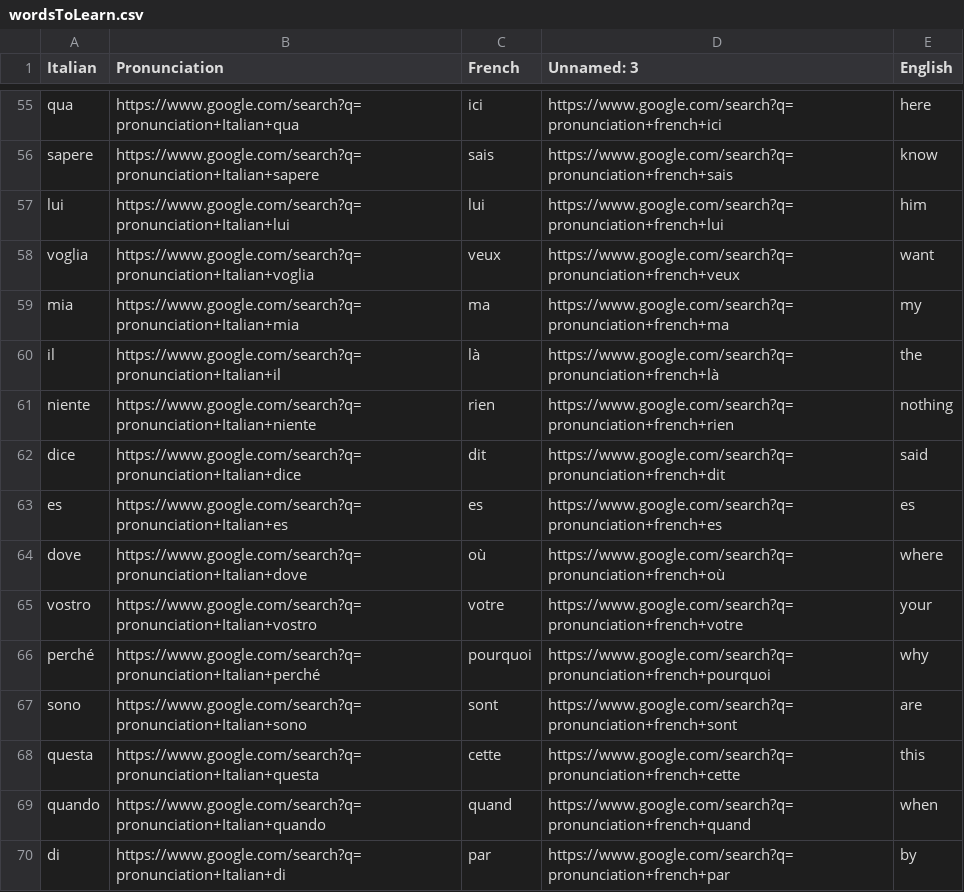
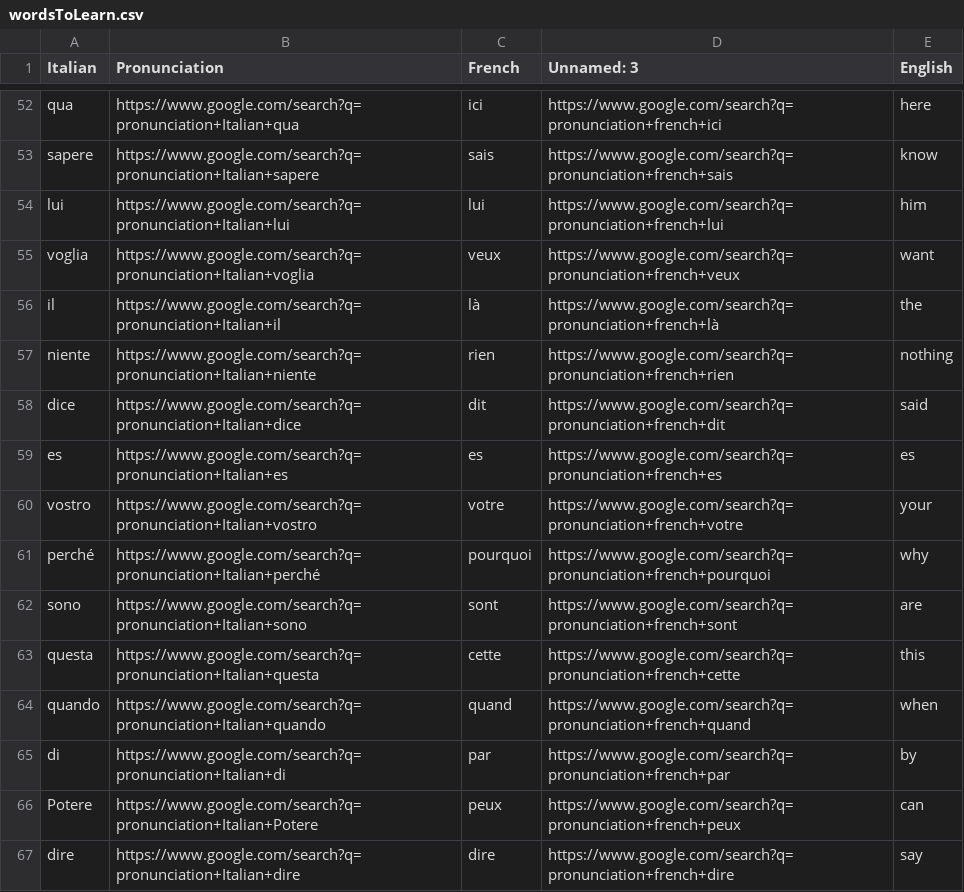
Before and after one commit to gabeusbra/speedy-learn-two-same-time-cards, a CSV file: data/wordsToLearn.csv, drawn as a sheet; only a part is shown, gaps mark what is left out; the shorter side is filled out with more unchanged rows; the diff covers the shown part only; the diff names each change by its address in the sheet, - before the commit and + after, or states it on an @@ line.

```diff
--- a/data/wordsToLearn.csv
+++ b/data/wordsToLearn.csv
-row 59: mia | https://www.google.com/search?q=pronunciation+Italian+mia | ma | https://www.google.com/search?q=pronunciation+french+ma | my
-row 64: dove | https://www.google.com/search?q=pronunciation+Italian+dove | où | https://www.google.com/search?q=pronunciation+french+où | where
```
Also changed, not shown: 10 removed rows elsewhere in this file, 19 other files.
